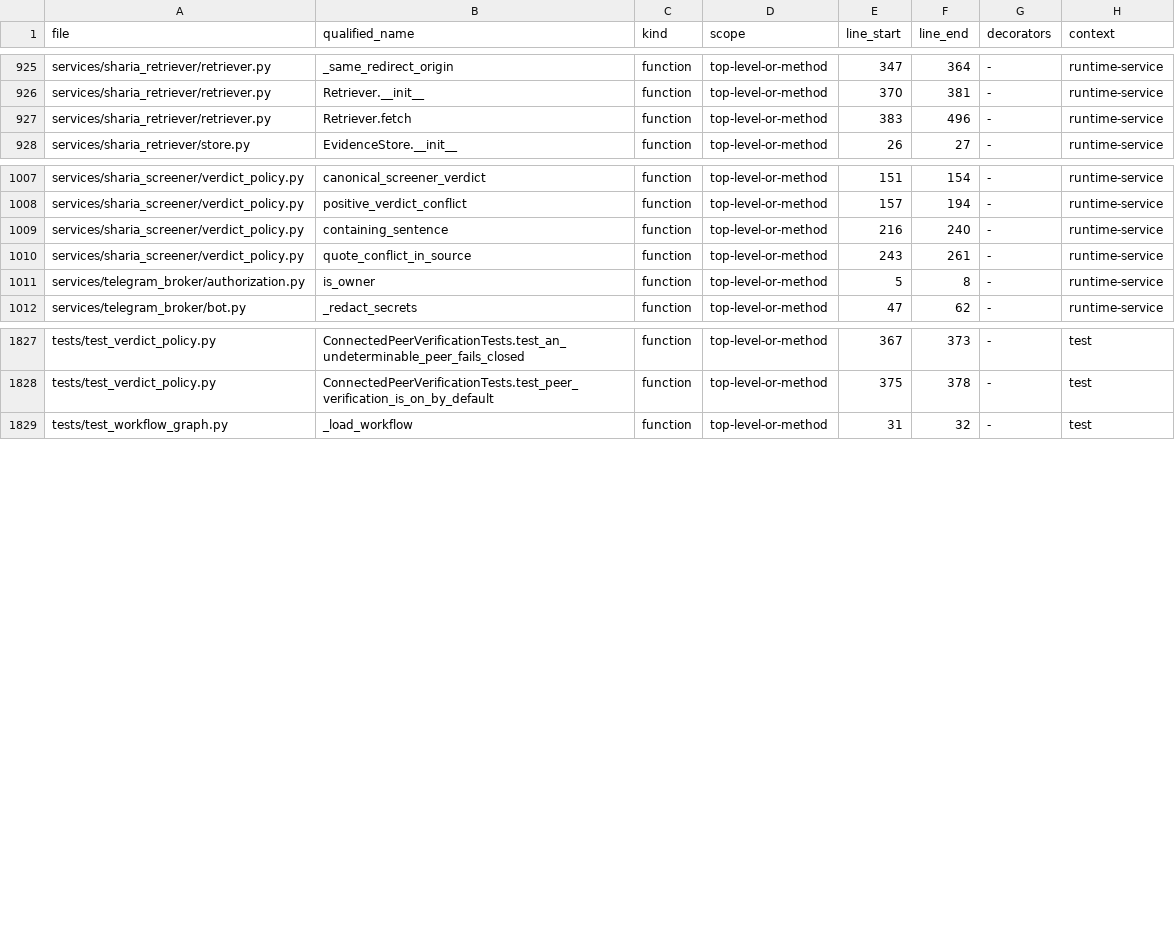
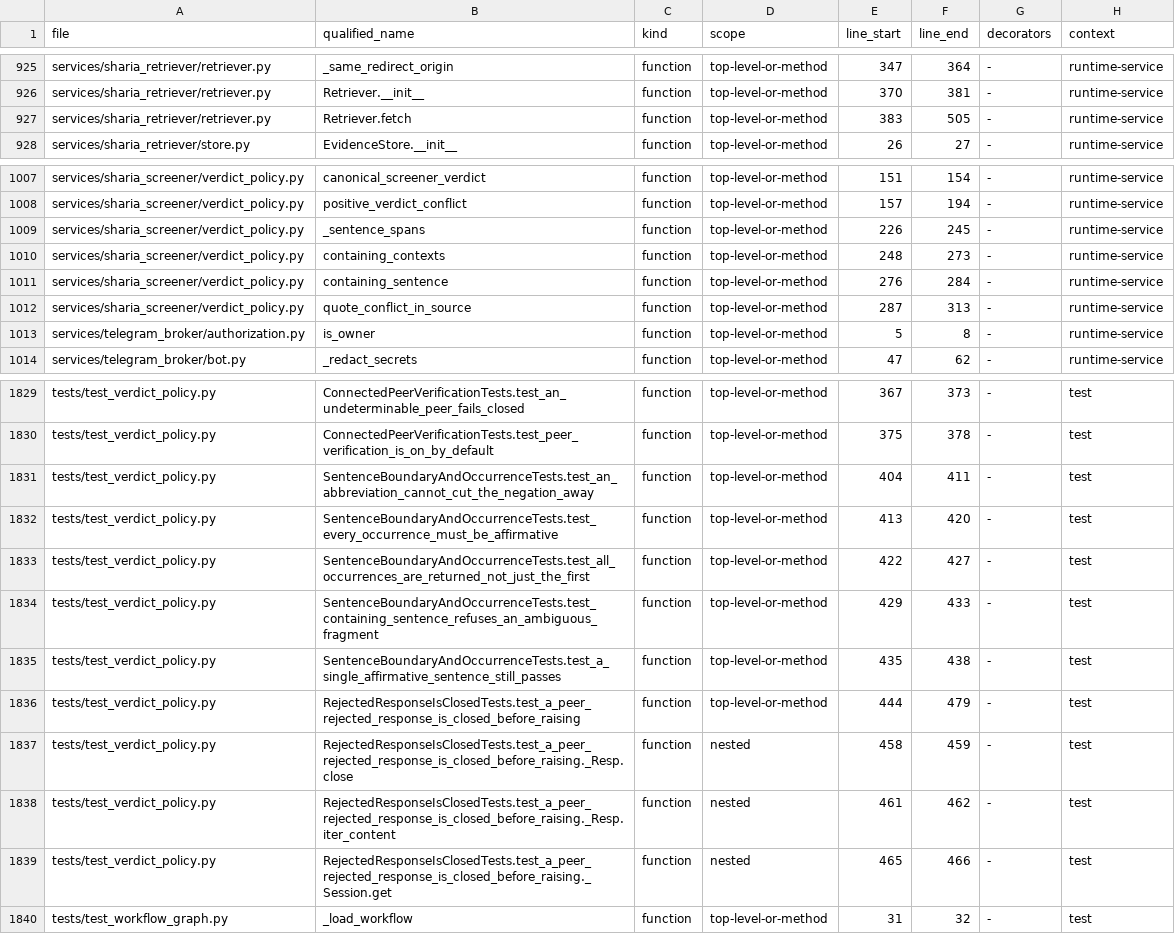
Before and after one commit to asad13-Binana/Binana-Binance-Spot-Trading-Sharia-Compliance-BOT-LIVE, a CSV file: docs/audit/FUNCTION_CALLBACK_LEDGER.csv, drawn as a sheet; only a part is shown, gaps mark what is left out.

```diff
--- a/docs/audit/FUNCTION_CALLBACK_LEDGER.csv
+++ b/docs/audit/FUNCTION_CALLBACK_LEDGER.csv
@@ -926,3 +926,3 @@ services/sharia_retriever/retriever.py,_same_redirect_origin,function,top-level-
 services/sharia_retriever/retriever.py,Retriever.__init__,function,top-level-or-method,370,381,-,runtime-service
-services/sharia_retriever/retriever.py,Retriever.fetch,function,top-level-or-method,383,496,-,runtime-service
+services/sharia_retriever/retriever.py,Retriever.fetch,function,top-level-or-method,383,505,-,runtime-service
 services/sharia_retriever/store.py,EvidenceStore.__init__,function,top-level-or-method,26,27,-,runtime-service
@@ -1008,4 +1008,6 @@ services/sharia_screener/verdict_policy.py,canonical_screener_verdict,function,t
 services/sharia_screener/verdict_policy.py,positive_verdict_conflict,function,top-level-or-method,157,194,-,runtime-service
-services/sharia_screener/verdict_policy.py,containing_sentence,function,top-level-or-method,216,240,-,runtime-service
-services/sharia_screener/verdict_policy.py,quote_conflict_in_source,function,top-level-or-method,243,261,-,runtime-service
+services/sharia_screener/verdict_policy.py,_sentence_spans,function,top-level-or-method,226,245,-,runtime-service
+services/sharia_screener/verdict_policy.py,containing_contexts,function,top-level-or-method,248,273,-,runtime-service
+services/sharia_screener/verdict_policy.py,containing_sentence,function,top-level-or-method,276,284,-,runtime-service
+services/sharia_screener/verdict_policy.py,quote_conflict_in_source,function,top-level-or-method,287,313,-,runtime-service
 services/telegram_broker/authorization.py,is_owner,function,top-level-or-method,5,8,-,runtime-service
@@ -1828,2 +1830,11 @@ tests/test_verdict_policy.py,ConnectedPeerVerificationTests.test_an_undeterminab
 tests/test_verdict_policy.py,ConnectedPeerVerificationTests.test_peer_verification_is_on_by_default,function,top-level-or-method,375,378,-,test
+tests/test_verdict_policy.py,SentenceBoundaryAndOccurrenceTests.test_an_abbreviation_cannot_cut_the_negation_away,function,top-level-or-method,404,411,-,test
+tests/test_verdict_policy.py,SentenceBoundaryAndOccurrenceTests.test_every_occurrence_must_be_affirmative,function,top-level-or-method,413,420,-,test
+tests/test_verdict_policy.py,SentenceBoundaryAndOccurrenceTests.test_all_occurrences_are_returned_not_just_the_first,function,top-level-or-method,422,427,-,test
+tests/test_verdict_policy.py,SentenceBoundaryAndOccurrenceTests.test_containing_sentence_refuses_an_ambiguous_fragment,function,top-level-or-method,429,433,-,test
+tests/test_verdict_policy.py,SentenceBoundaryAndOccurrenceTests.test_a_single_affirmative_sentence_still_passes,function,top-level-or-method,435,438,-,test
+tests/test_verdict_policy.py,RejectedResponseIsClosedTests.test_a_peer_rejected_response_is_closed_before_raising,function,top-level-or-method,444,479,-,test
+tests/test_verdict_policy.py,RejectedResponseIsClosedTests.test_a_peer_rejected_response_is_closed_before_raising._Resp.close,function,nested,458,459,-,test
+tests/test_verdict_policy.py,RejectedResponseIsClosedTests.test_a_peer_rejected_response_is_closed_before_raising._Resp.iter_content,function,nested,461,462,-,test
+tests/test_verdict_policy.py,RejectedResponseIsClosedTests.test_a_peer_rejected_response_is_closed_before_raising._Session.get,function,nested,465,466,-,test
 tests/test_workflow_graph.py,_load_workflow,function,top-level-or-method,31,32,-,test
```
Also changed, not shown: docs/audit/FILE_REVIEW_LEDGER.csv, 6 other files.
